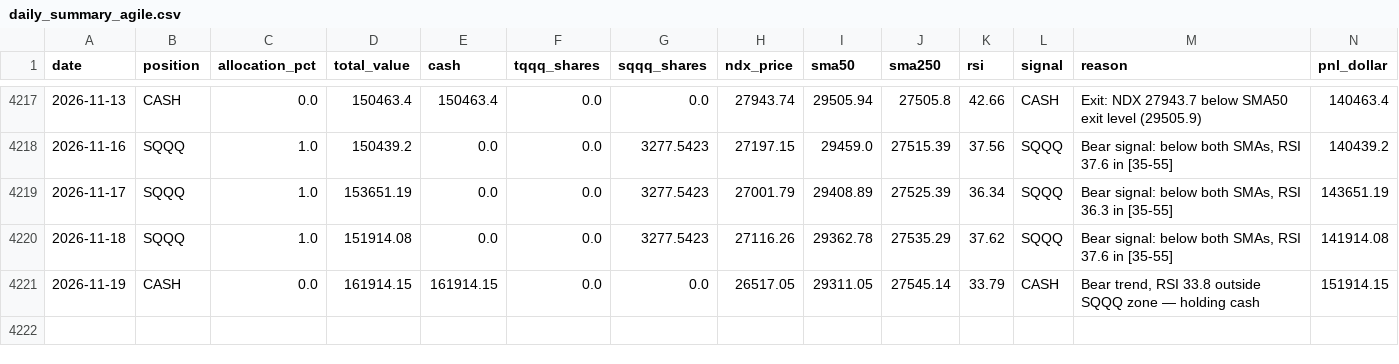
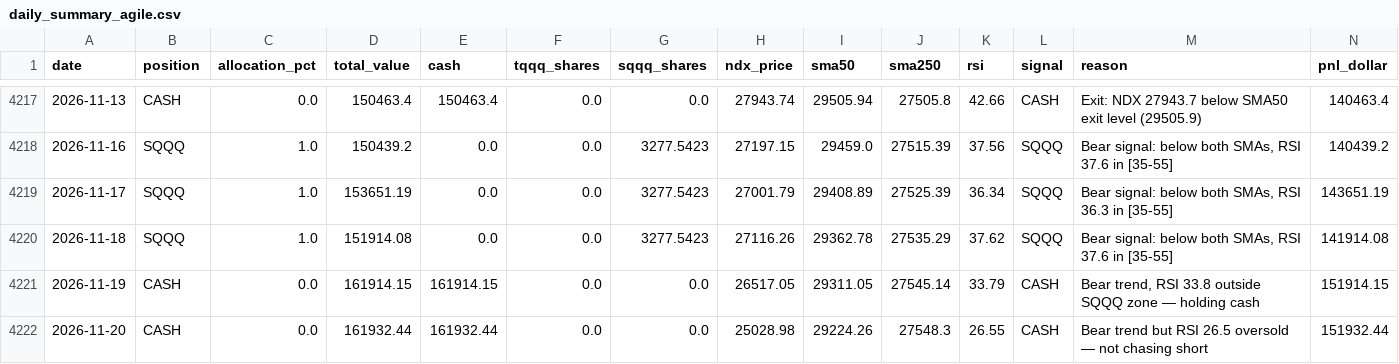
Before and after one commit to MooMooDaBlue/ndx-strategy, a CSV file: daily_summary_agile.csv, drawn as a sheet; only a part is shown, gaps mark what is left out; rows hold the shown columns only; the diff names each change by its address in the sheet, - before the commit and + after, or states it on an @@ line.

```diff
--- a/daily_summary_agile.csv
+++ b/daily_summary_agile.csv
+row 4222: 2026-11-20 | CASH | 0.0 | 161932.44 | 161932.44 | 0.0 | 0.0 | 25028.98 | 29224.26 | 27548.3 | 26.55 | CASH | Bear trend but RSI 26.5 oversold — not chasing short | 151932.44
```
Also changed, not shown: daily_summary.csv, 6 other files.
